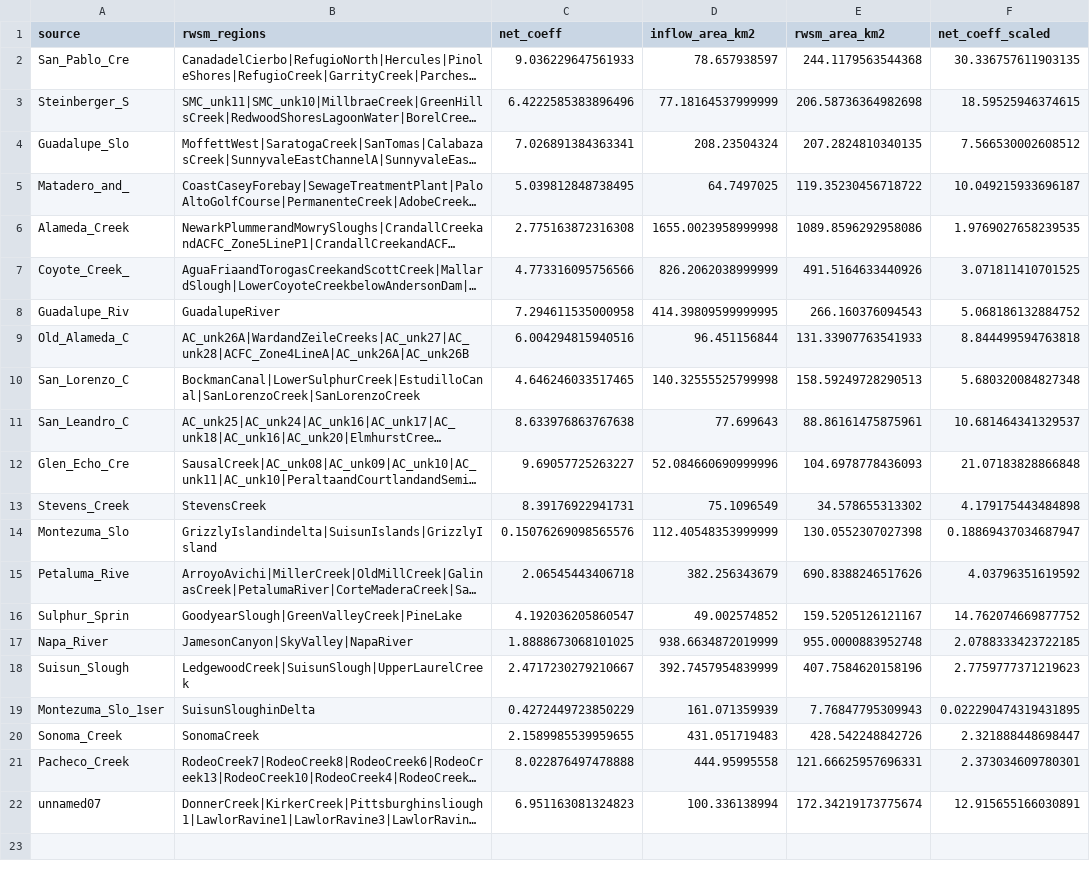
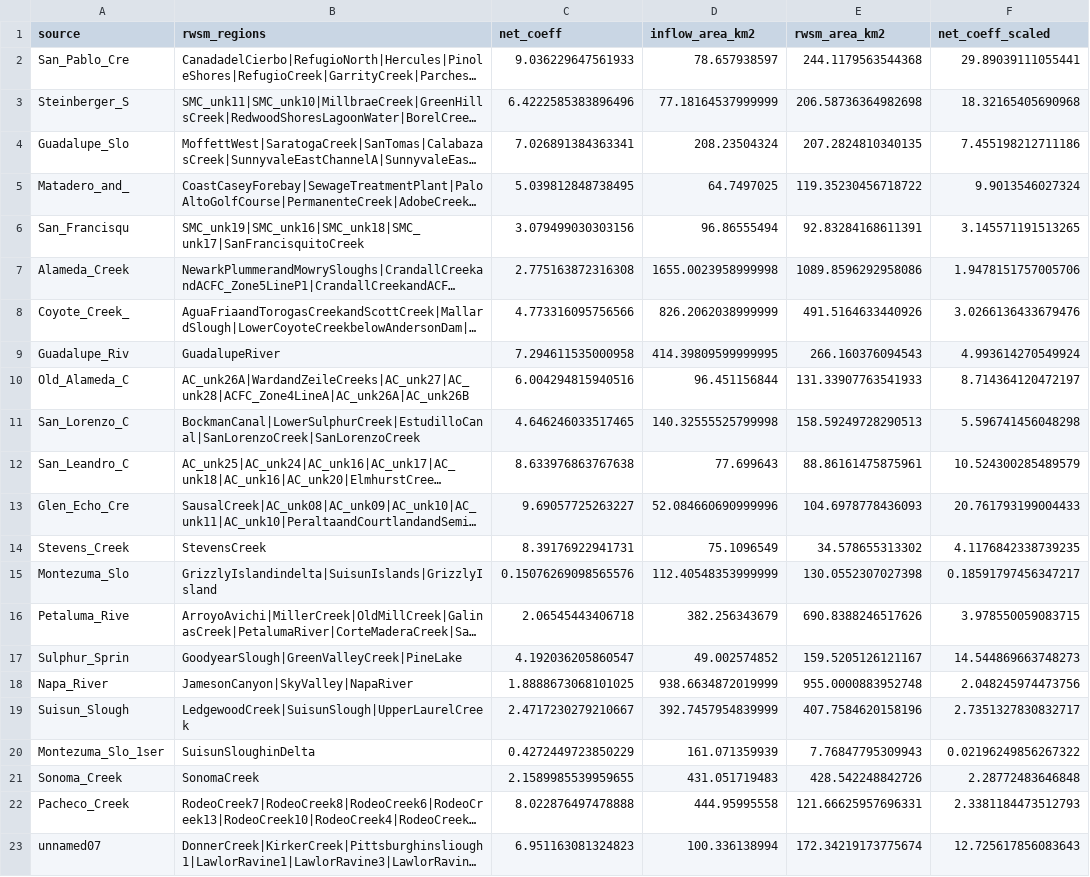
Before and after one commit to rustychris/microplastic_sfbay, a CSV file: loads/stormwater_concs-v01.csv, drawn as a sheet; long unchanged cells end in …; addresses are those after the commit; the diff names each change by its address in the sheet, - before the commit and + after, or states it on an @@ line.

```diff
--- a/loads/stormwater_concs-v01.csv
+++ b/loads/stormwater_concs-v01.csv
-F2 (net_coeff_scaled): 30.336757611903135
+F2 (net_coeff_scaled): 29.89039111055441
-F3 (net_coeff_scaled): 18.59525946374615
+F3 (net_coeff_scaled): 18.32165405690968
-F4 (net_coeff_scaled): 7.566530002608512
+F4 (net_coeff_scaled): 7.455198212711186
-F5 (net_coeff_scaled): 10.049215933696187
+F5 (net_coeff_scaled): 9.9013546027324
+row 6: San_Francisqu | SMC_unk19|SMC_unk16|SMC_unk18|SMC_unk17|SanFrancisquitoCreek | 3.079499030303156 | 96.86555494 | 92.83284168611391 | 3.145571191513265
-F7 (net_coeff_scaled): 1.9769027658239535
+F7 (net_coeff_scaled): 1.9478151757005706
-F8 (net_coeff_scaled): 3.071811410701525
+F8 (net_coeff_scaled): 3.0266136433679476
-F9 (net_coeff_scaled): 5.068186132884752
+F9 (net_coeff_scaled): 4.993614270549924
-F10 (net_coeff_scaled): 8.844499594763818
+F10 (net_coeff_scaled): 8.714364120472197
-F11 (net_coeff_scaled): 5.680320084827348
+F11 (net_coeff_scaled): 5.596741456048298
-F12 (net_coeff_scaled): 10.681464341329537
+F12 (net_coeff_scaled): 10.524300285489579
-F13 (net_coeff_scaled): 21.07183828866848
+F13 (net_coeff_scaled): 20.761793199004433
-F14 (net_coeff_scaled): 4.179175443484898
+F14 (net_coeff_scaled): 4.1176842338739235
-F15 (net_coeff_scaled): 0.18869437034687947
+F15 (net_coeff_scaled): 0.18591797456347217
-F16 (net_coeff_scaled): 4.03796351619592
+F16 (net_coeff_scaled): 3.978550059083715
-F17 (net_coeff_scaled): 14.762074669877752
+F17 (net_coeff_scaled): 14.544869663748273
-F18 (net_coeff_scaled): 2.0788333423722185
+F18 (net_coeff_scaled): 2.048245974473756
-F19 (net_coeff_scaled): 2.7759777371219623
+F19 (net_coeff_scaled): 2.7351327830832717
-F20 (net_coeff_scaled): 0.022290474319431895
+F20 (net_coeff_scaled): 0.02196249856267322
-F21 (net_coeff_scaled): 2.321888448698447
+F21 (net_coeff_scaled): 2.28772483646848
-F22 (net_coeff_scaled): 2.373034609780301
+F22 (net_coeff_scaled): 2.3381184473512793
-F23 (net_coeff_scaled): 12.915655166030891
+F23 (net_coeff_scaled): 12.725617856083643
```
Also changed, not shown: 1 other file.
